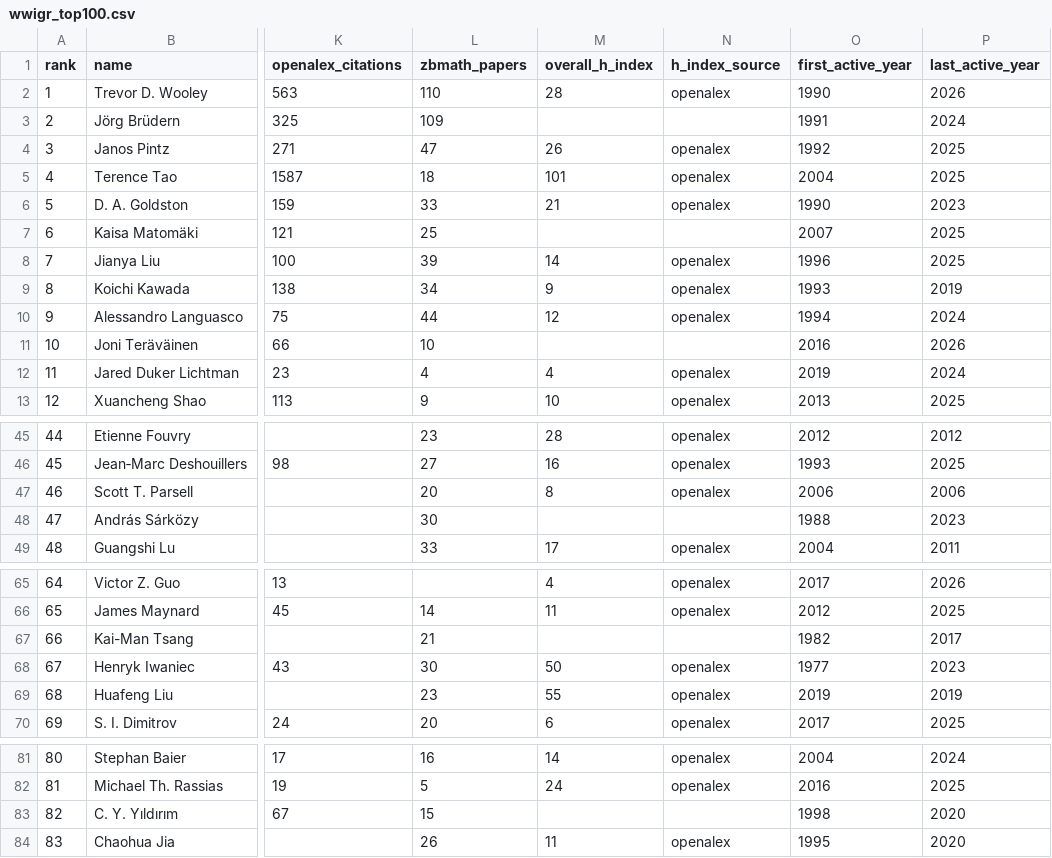
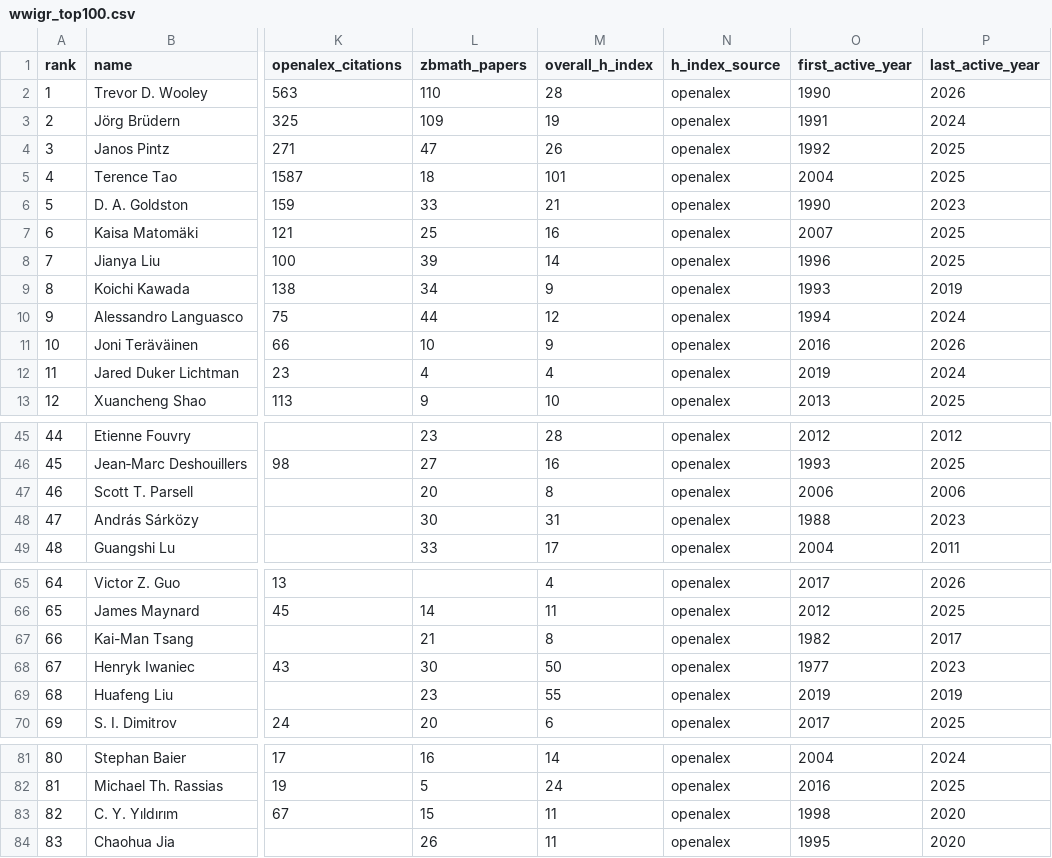
Before and after one commit to sthubbar/wwigr, a CSV file: _site/data/wwigr_top100.csv, drawn as a sheet; only a part is shown, gaps mark what is left out; the diff names each change by its address in the sheet, - before the commit and + after, or states it on an @@ line.

Commit message:
Deploy goldbach site (2026-06-16) - 182 profiles, 0 orphans pruned

```diff
--- a/_site/data/wwigr_top100.csv
+++ b/_site/data/wwigr_top100.csv
-M3 (overall_h_index): (empty)
+M3 (overall_h_index): 19
-N3 (h_index_source): (empty)
+N3 (h_index_source): openalex
-M7 (overall_h_index): (empty)
+M7 (overall_h_index): 16
-N7 (h_index_source): (empty)
+N7 (h_index_source): openalex
-M11 (overall_h_index): (empty)
+M11 (overall_h_index): 9
-N11 (h_index_source): (empty)
+N11 (h_index_source): openalex
-M48 (overall_h_index): (empty)
+M48 (overall_h_index): 31
-N48 (h_index_source): (empty)
+N48 (h_index_source): openalex
-M67 (overall_h_index): (empty)
+M67 (overall_h_index): 8
-N67 (h_index_source): (empty)
+N67 (h_index_source): openalex
-M83 (overall_h_index): (empty)
+M83 (overall_h_index): 11
-N83 (h_index_source): (empty)
+N83 (h_index_source): openalex
```
Also changed, not shown: 10 other files.
